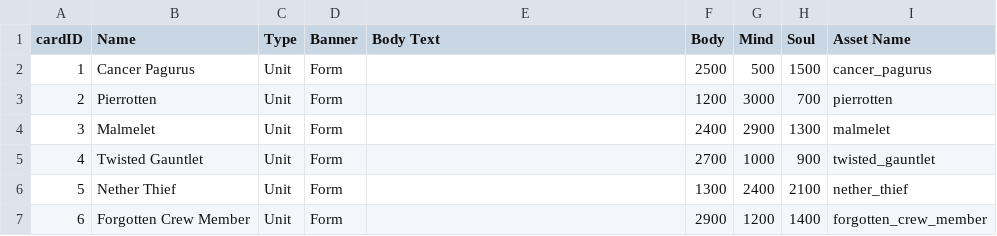
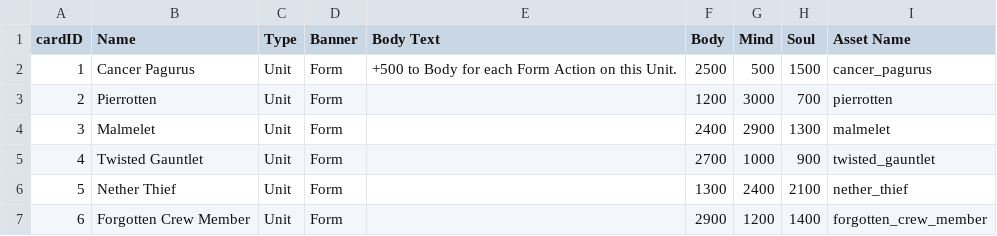
Before and after one commit to torres-xyz/cmake-cards-procedural, a CSV file: src/resources/csv/cards_db.csv, drawn as a sheet; only a part is shown.

Commit message:
Make "Cancer Pagurus" card have an ability
Cancer Pagurus now has the ability: +500 to Body for each Form Action on this Unit.

```diff
--- a/src/resources/csv/cards_db.csv
+++ b/src/resources/csv/cards_db.csv
@@ -1,3 +1,3 @@
 cardID,Name,Type,Banner,Body Text,Body,Mind,Soul,Asset Name
-1,Cancer Pagurus,Unit,Form,,2500,500,1500,cancer_pagurus
+1,Cancer Pagurus,Unit,Form,+500 to Body for each Form Action on this Unit.,2500,500,1500,cancer_pagurus
 2,Pierrotten,Unit,Form,,1200,3000,700,pierrotten
```
Also changed, not shown: 6 other files.
